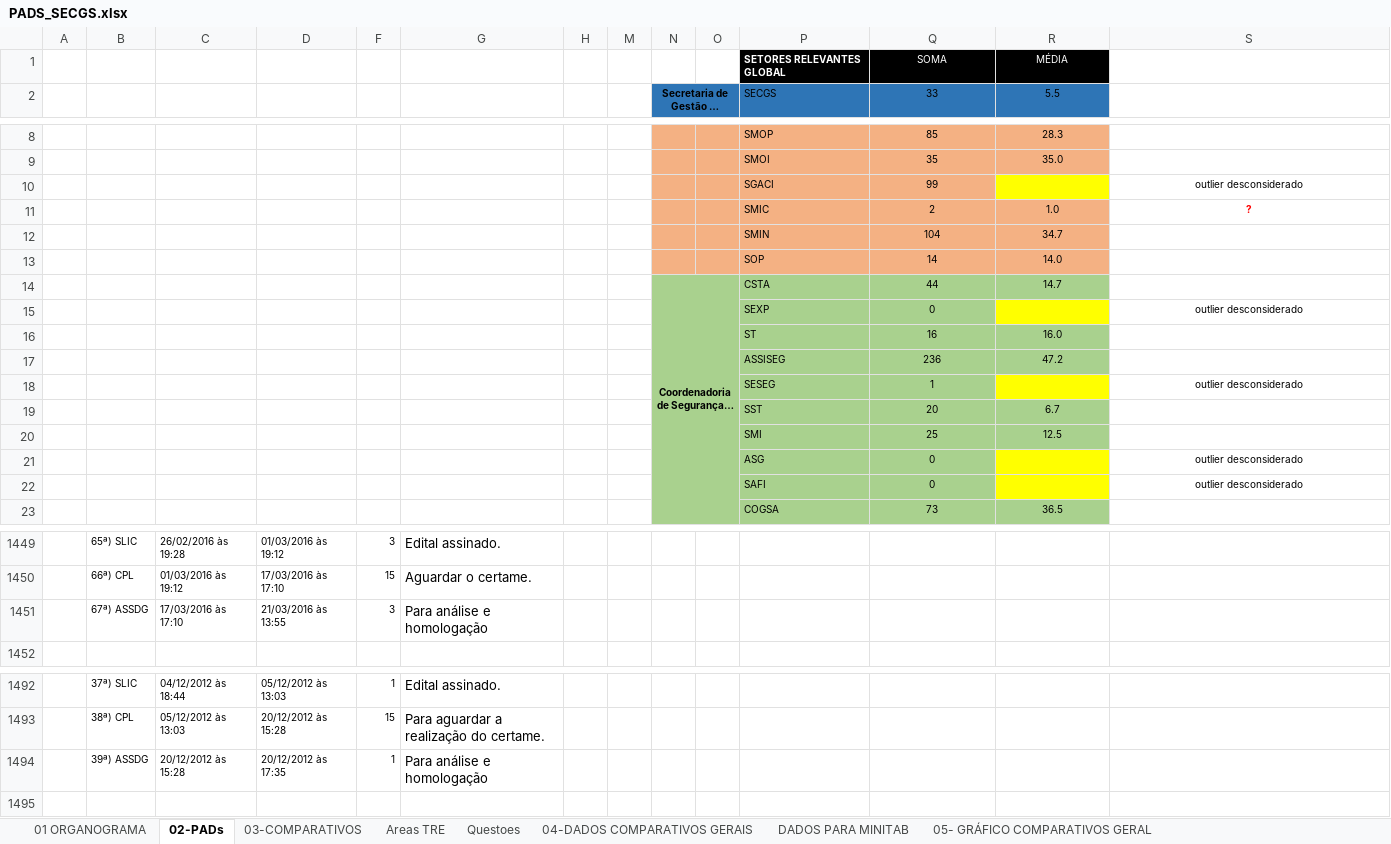
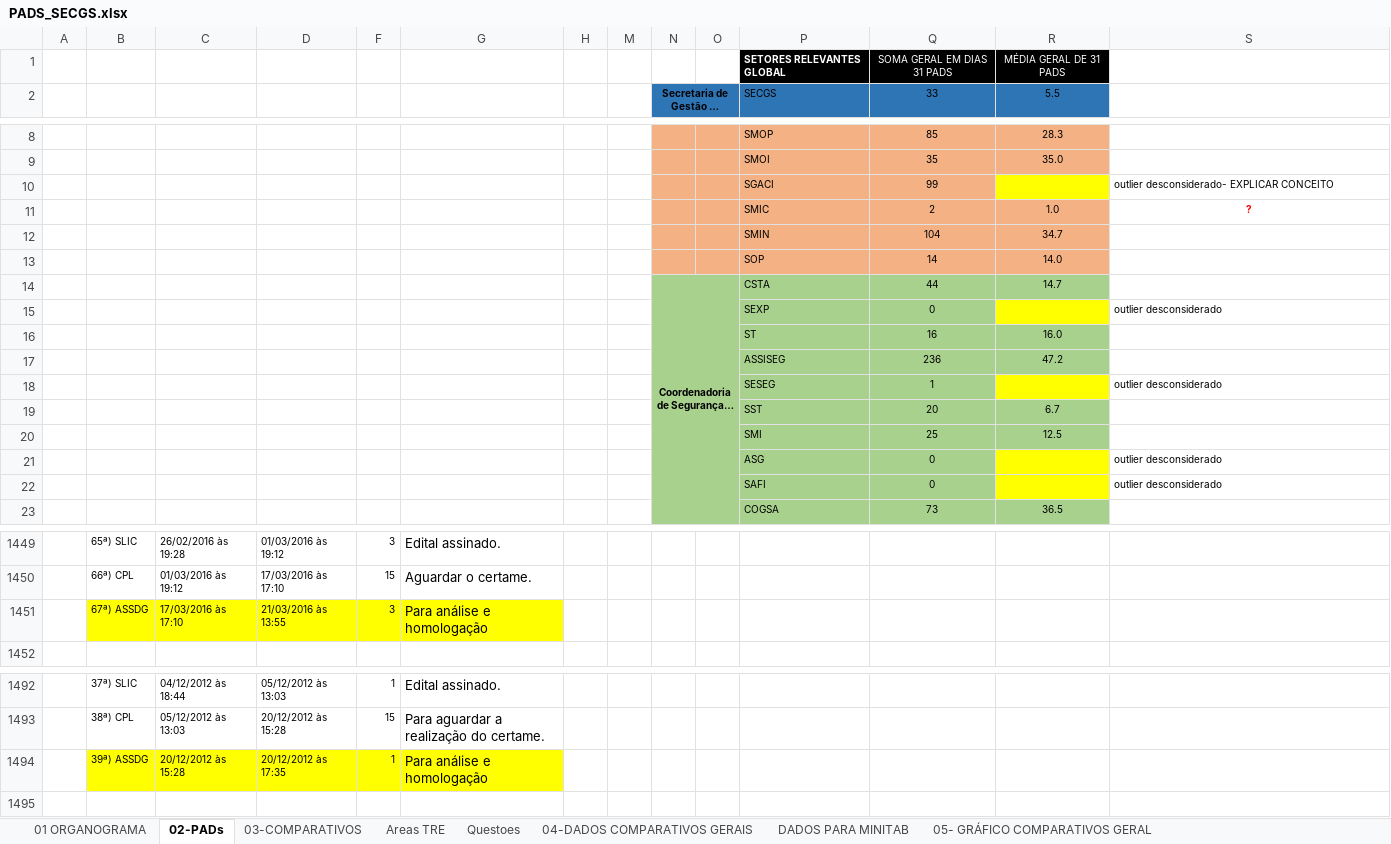
Before and after one commit to ruhansanabria/Puc_Lean2016, an Excel workbook: PADS_SECGS.xlsx, sheet 02-PADs, drawn as a sheet; only a part is shown, gaps mark what is left out; long unchanged cells end in …; values as stored, in another font and other column widths than the file's, no borders; charts and pictures and conditional formats not drawn; removed rows and columns are numbered as before the commit, all else as after; the diff covers the shown part only; the diff names each change by its address in the sheet, - before the commit and + after, or states it on an @@ line.

```diff
--- a/PADS_SECGS.xlsx (sheet 02-PADs)
+++ b/PADS_SECGS.xlsx (sheet 02-PADs)
-row 1:  |  |  |  |  |  |  |  |  |  | SETORES RELEVANTES GLOBAL | SOMA | MÉDIA
+row 1:  |  |  |  |  |  |  |  |  |  | SETORES RELEVANTES GLOBAL | SOMA GERAL EM DIAS 31 PADS | MÉDIA GERAL DE 31 PADS
-S10: outlier desconsiderado
+S10: outlier desconsiderado- EXPLICAR CONCEITO
-S10 alignment: center
+S10 alignment: left
-S15 alignment: center
+S15 alignment: left
-S18 alignment: center
+S18 alignment: left
-S21:S22 alignment: center
+S21:S22 alignment: left
-B1451:D1451 fill: none
+B1451:D1451 fill: #FFFF00
-F1451:G1451 fill: none
+F1451:G1451 fill: #FFFF00
-B1494:D1494 fill: none
+B1494:D1494 fill: #FFFF00
-F1494:G1494 fill: none
+F1494:G1494 fill: #FFFF00
```
Also changed, not shown: cell formats elsewhere in this sheet, sheet 04-DADOS COMPARATIVOS GERAIS, sheet 03-COMPARATIVOS, charts or pictures.
